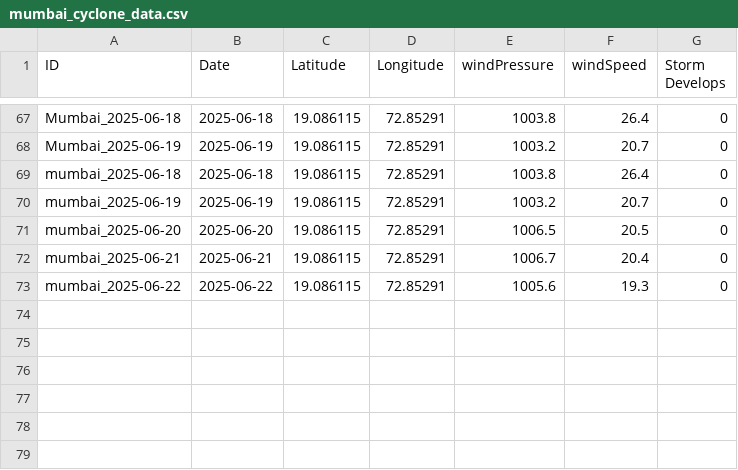
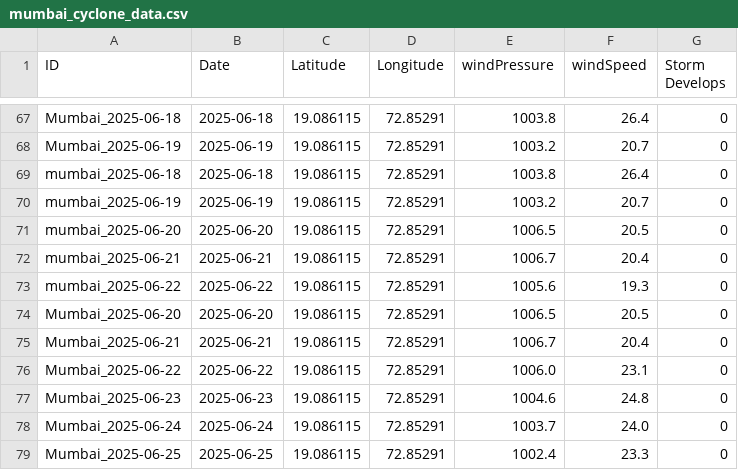
Before and after one commit to Brij123987/Disaster_Management_App, a CSV file: disaster_management/media/cyclone_csv/mumbai_cyclone_data.csv, drawn as a sheet; only a part is shown, gaps mark what is left out.

```diff
--- a/disaster_management/media/cyclone_csv/mumbai_cyclone_data.csv
+++ b/disaster_management/media/cyclone_csv/mumbai_cyclone_data.csv
@@ -73 +73,7 @@ mumbai_2025-06-21,2025-06-21,19.086115,72.85291,1006.7,20.4,0
 mumbai_2025-06-22,2025-06-22,19.086115,72.85291,1005.6,19.3,0
+Mumbai_2025-06-20,2025-06-20,19.086115,72.85291,1006.5,20.5,0
+Mumbai_2025-06-21,2025-06-21,19.086115,72.85291,1006.7,20.4,0
+Mumbai_2025-06-22,2025-06-22,19.086115,72.85291,1006.0,23.1,0
+Mumbai_2025-06-23,2025-06-23,19.086115,72.85291,1004.6,24.8,0
+Mumbai_2025-06-24,2025-06-24,19.086115,72.85291,1003.7,24.0,0
+Mumbai_2025-06-25,2025-06-25,19.086115,72.85291,1002.4,23.3,0
```
Also changed, not shown: disaster_management/media/earthquake_csv/indonesia_earthquake_data.csv, 9 other files.
